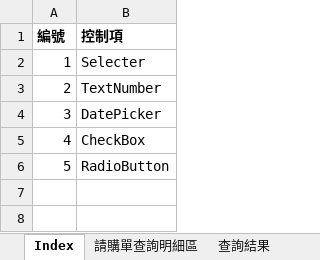
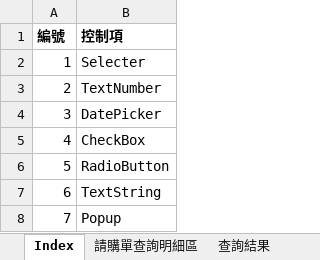
Before and after one commit to sculouis/SqlSchema, an Excel workbook: templates/PurchaseOrder.xlsx, sheet Index, drawn as a sheet; values as stored, in another font and other column widths than the file's, no borders; the diff names each change by its address in the sheet, - before the commit and + after, or states it on an @@ line.

```diff
--- a/templates/PurchaseOrder.xlsx (sheet Index)
+++ b/templates/PurchaseOrder.xlsx (sheet Index)
+row 7: 6 | TextString
+row 8: 7 | Popup
```
Also changed, not shown: sheet 查詢結果, sheet 請購單查詢明細區, other sheet tabs, 2 other files.
